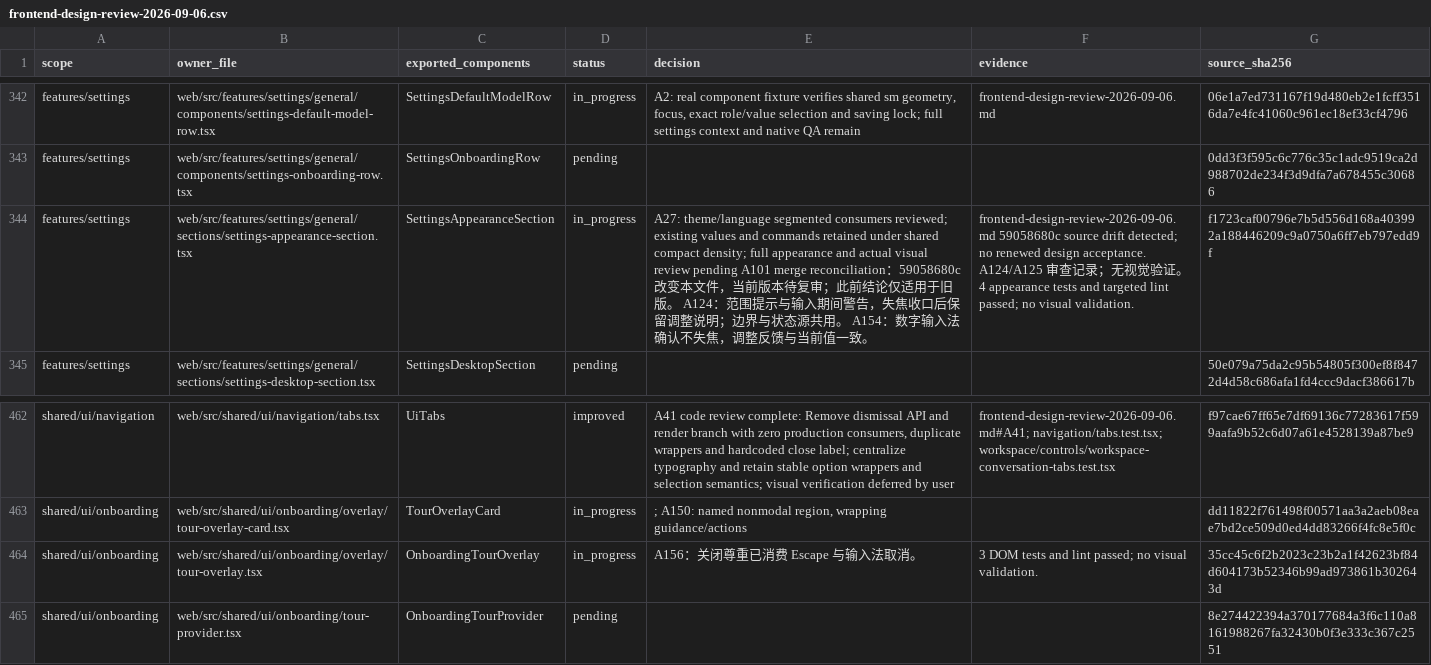
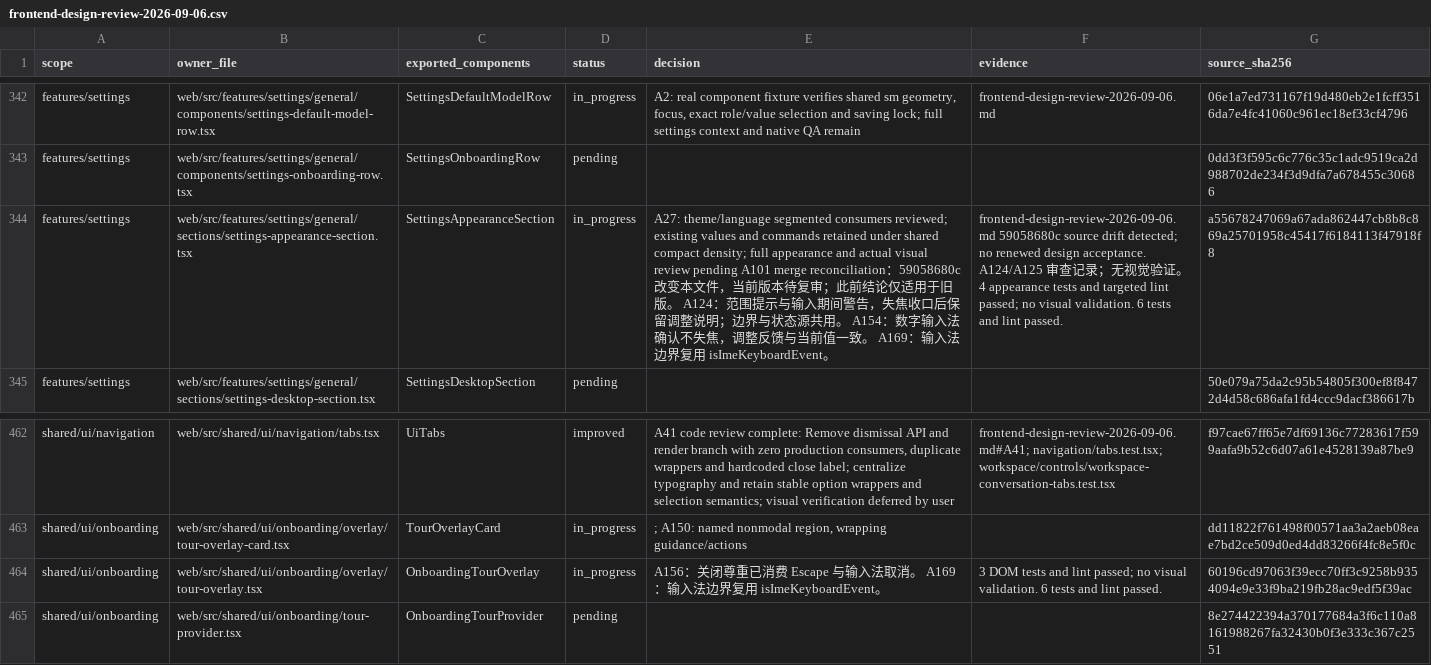
Before and after one commit to nexus-research-lab/nexus, a CSV file: docs/testing/frontend-design-review-2026-09-06.csv, drawn as a sheet; only a part is shown, gaps mark what is left out; the diff names each change by its address in the sheet, - before the commit and + after, or states it on an @@ line.

Commit message:
:refactor: Reuse shared IME keyboard guards

```diff
--- a/docs/testing/frontend-design-review-2026-09-06.csv
+++ b/docs/testing/frontend-design-review-2026-09-06.csv
-E344 (decision): …致。
+E344 (decision): …致。 A169：输入法边界复用 isImeKeyboardEvent。
-F344 (evidence): …visual validation.
+F344 (evidence): …visual validation. 6 tests and lint passed.
-G344 (source_sha256): f1723caf00796e7b5d556d168a403992a188446209c9a0750a6ff7eb797edd9f
+G344 (source_sha256): a55678247069a67ada862447cb8b8c869a25701958c45417f6184113f47918f8
-E464 (decision): A156：关闭尊重已消费 Escape 与输入法取消。
+E464 (decision): A156：关闭尊重已消费 Escape 与输入法取消。 A169：输入法边界复用 isImeKeyboardEvent。
-F464 (evidence): …visual validation.
+F464 (evidence): …visual validation. 6 tests and lint passed.
-G464 (source_sha256): 35cc45c6f2b2023c23b2a1f42623bf84d604173b52346b99ad973861b302643d
+G464 (source_sha256): 60196cd97063f39ecc70ff3c9258b9354094e9e33f9ba219fb28ac9edf5f39ac
```
Also changed, not shown: 6 other files.
